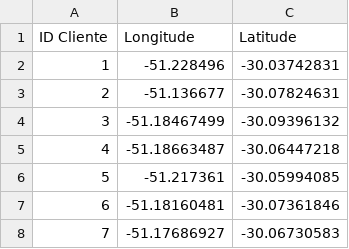
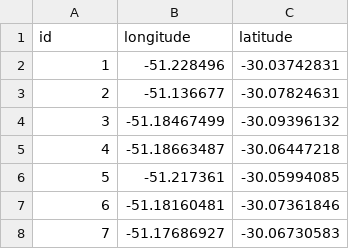
Before and after one commit to imerljak/aceleradev-mapfood, a CSV file: src/main/resources/csv/clientes.csv (was clientes.csv), drawn as a sheet; only a part is shown; removed rows and columns are numbered as before the commit, all else as after; the diff names each change by its address in the sheet, - before the commit and + after, or states it on an @@ line.

Commit message:
movendo cvs p/ pasta resources

```diff
--- a/clientes.csv
+++ b/src/main/resources/csv/clientes.csv
-row 1: ID Cliente | Longitude | Latitude
+row 1: id | longitude | latitude
```
Also changed, not shown: src/main/resources/csv/motoboys.csv, 4 other files.
